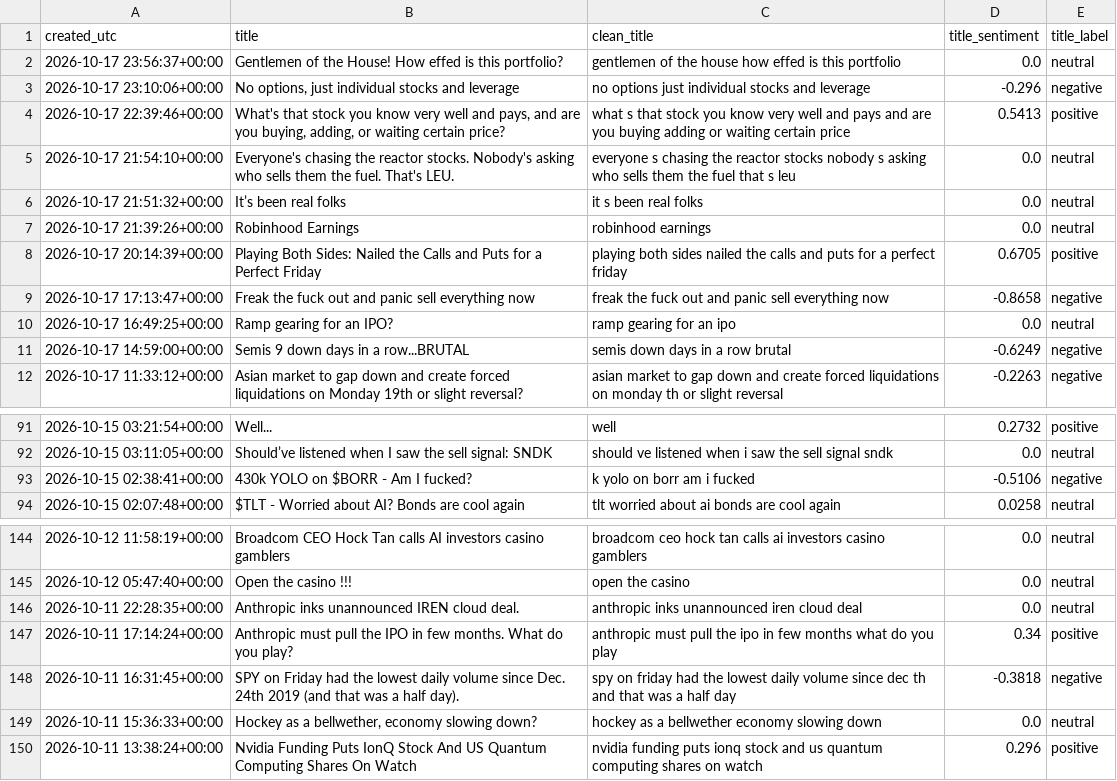
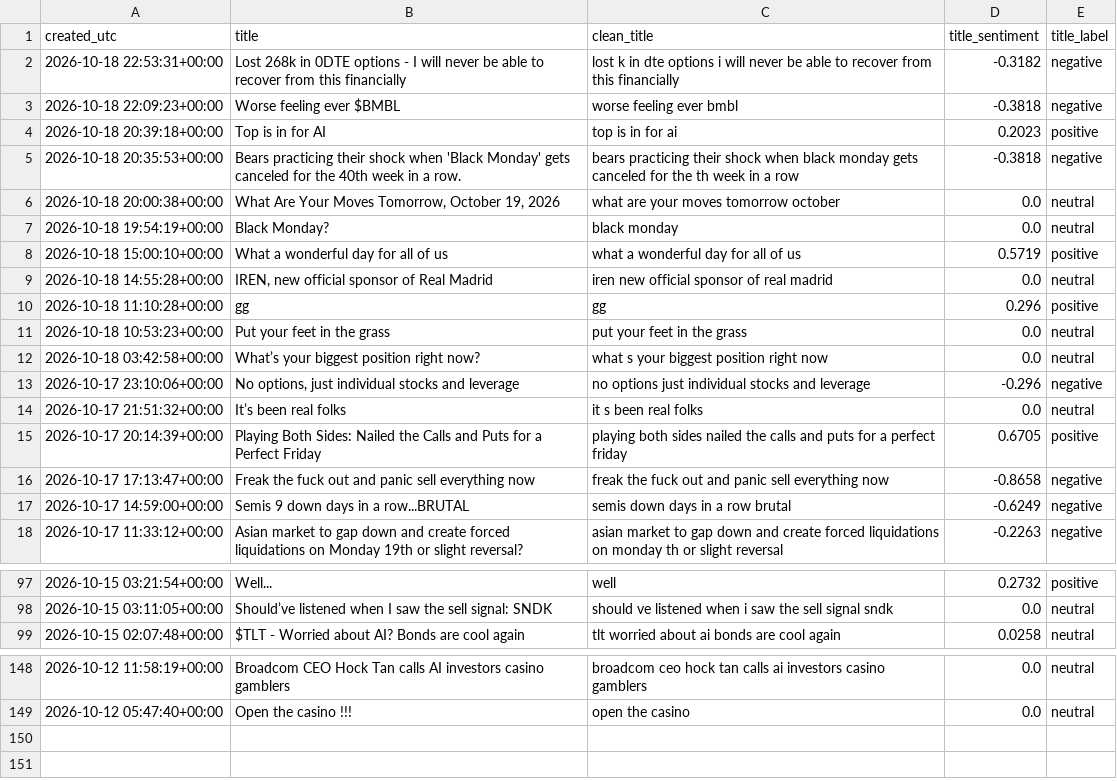
Before and after one commit to Diveride/Project2-Sentiment-analysis-WSbets, a CSV file: outputs/latest_wsb_analysis/wsb_title_sentiment_latest.csv, drawn as a sheet; only a part is shown, gaps mark what is left out; the diff covers the shown part only.

```diff
--- a/outputs/latest_wsb_analysis/wsb_title_sentiment_latest.csv
+++ b/outputs/latest_wsb_analysis/wsb_title_sentiment_latest.csv
@@ -1,11 +1,17 @@
 created_utc,title,clean_title,title_sentiment,title_label
-2026-10-17 23:56:37+00:00,Gentlemen of the House! How effed is this portfolio?,gentlemen of the house how effed is this portfolio,0.0,neutral
+2026-10-18 22:53:31+00:00,Lost 268k in 0DTE options - I will never be able to recover from this financially,lost k in dte options i will never be able to recover from this financially,-0.3182,negative
+2026-10-18 22:09:23+00:00,Worse feeling ever $BMBL,worse feeling ever bmbl,-0.3818,negative
+2026-10-18 20:39:18+00:00,Top is in for AI,top is in for ai,0.2023,positive
+2026-10-18 20:35:53+00:00,Bears practicing their shock when 'Black Monday' gets canceled for the 40th week in a row.,bears practicing their shock when black monday gets canceled for the th week in a row,-0.3818,negative
+2026-10-18 20:00:38+00:00,"What Are Your Moves Tomorrow, October 19, 2026",what are your moves tomorrow october,0.0,neutral
+2026-10-18 19:54:19+00:00,Black Monday?,black monday,0.0,neutral
+2026-10-18 15:00:10+00:00,What a wonderful day for all of us,what a wonderful day for all of us,0.5719,positive
+2026-10-18 14:55:28+00:00,"IREN, new official sponsor of Real Madrid",iren new official sponsor of real madrid,0.0,neutral
+2026-10-18 11:10:28+00:00,gg,gg,0.296,positive
+2026-10-18 10:53:23+00:00,Put your feet in the grass,put your feet in the grass,0.0,neutral
+2026-10-18 03:42:58+00:00,What’s your biggest position right now?,what s your biggest position right now,0.0,neutral
 2026-10-17 23:10:06+00:00,"No options, just individual stocks and leverage",no options just individual stocks and leverage,-0.296,negative
-2026-10-17 22:39:46+00:00,"What's that stock you know very well and pays, and are you buying, adding, or waiting certain price?",what s that stock you know very well and pays and are you buying adding or waiting certain price,0.5413,positive
-2026-10-17 21:54:10+00:00,Everyone's chasing the reactor stocks. Nobody's asking who sells them the fuel. That's LEU.,everyone s chasing the reactor stocks nobody s asking who sells them the fuel that s leu,0.0,neutral
 2026-10-17 21:51:32+00:00,It’s been real folks,it s been real folks,0.0,neutral
-2026-10-17 21:39:26+00:00,Robinhood Earnings,robinhood earnings,0.0,neutral
 2026-10-17 20:14:39+00:00,Playing Both Sides: Nailed the Calls and Puts for a Perfect Friday,playing both sides nailed the calls and puts for a perfect friday,0.6705,positive
 2026-10-17 17:13:47+00:00,Freak the fuck out and panic sell everything now,freak the fuck out and panic sell everything now,-0.8658,negative
-2026-10-17 16:49:25+00:00,Ramp gearing for an IPO?,ramp gearing for an ipo,0.0,neutral
 2026-10-17 14:59:00+00:00,Semis 9 down days in a row...BRUTAL,semis down days in a row brutal,-0.6249,negative
@@ -92,3 +98,2 @@ created_utc,title,clean_title,title_sentiment,title_label
 2026-10-15 03:11:05+00:00,Should’ve listened when I saw the sell signal: SNDK,should ve listened when i saw the sell signal sndk,0.0,neutral
-2026-10-15 02:38:41+00:00,430k YOLO on $BORR - Am I fucked?,k yolo on borr am i fucked,-0.5106,negative
 2026-10-15 02:07:48+00:00,$TLT - Worried about AI? Bonds are cool again,tlt worried about ai bonds are cool again,0.0258,neutral
@@ -145,6 +149 @@ created_utc,title,clean_title,title_sentiment,title_label
 2026-10-12 05:47:40+00:00,Open the casino !!!,open the casino,0.0,neutral
-2026-10-11 22:28:35+00:00,Anthropic inks unannounced IREN cloud deal.,anthropic inks unannounced iren cloud deal,0.0,neutral
-2026-10-11 17:14:24+00:00,Anthropic must pull the IPO in few months. What do you play?,anthropic must pull the ipo in few months what do you play,0.34,positive
-2026-10-11 16:31:45+00:00,SPY on Friday had the lowest daily volume since Dec. 24th 2019 (and that was a half day).,spy on friday had the lowest daily volume since dec th and that was a half day,-0.3818,negative
-2026-10-11 15:36:33+00:00,"Hockey as a bellwether, economy slowing down?",hockey as a bellwether economy slowing down,0.0,neutral
-2026-10-11 13:38:24+00:00,Nvidia Funding Puts IonQ Stock And US Quantum Computing Shares On Watch,nvidia funding puts ionq stock and us quantum computing shares on watch,0.296,positive
```
Also changed, not shown: 1 removed row elsewhere in this file, outputs/latest_wsb_analysis/latest_wsb_mentions.csv, outputs/latest_wsb_analysis/latest_wsb_posts.csv, 30 other files.
